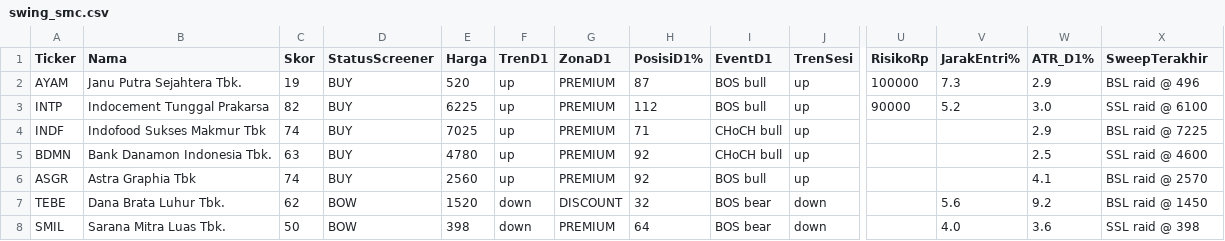
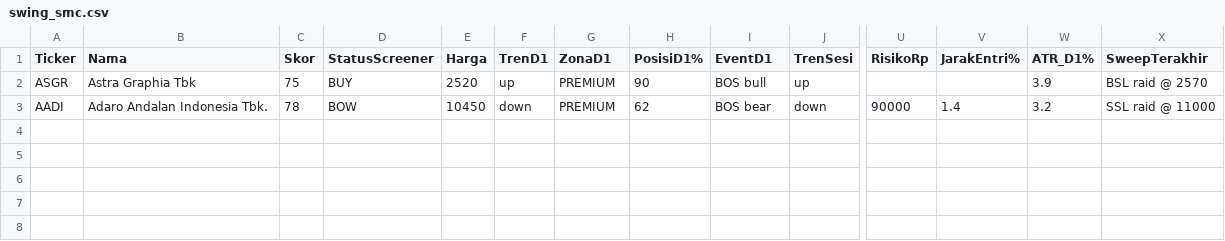
Before and after one commit to 2013tib-droid/Screening-Saham, a CSV file: hasil/swing_smc.csv, drawn as a sheet; only a part is shown, gaps mark what is left out; removed rows and columns are numbered as before the commit, all else as after; rows hold the shown columns only; the diff names each change by its address in the sheet, - before the commit and + after, or states it on an @@ line.

```diff
--- a/hasil/swing_smc.csv
+++ b/hasil/swing_smc.csv
-row 2: AYAM | Janu Putra Sejahtera Tbk. | 19 | BUY | 520 | up | PREMIUM | 87 | BOS bull | up | 100000 | 7.3 | 2.9 | BSL raid @ 496
-row 3: INTP | Indocement Tunggal Prakarsa | 82 | BUY | 6225 | up | PREMIUM | 112 | BOS bull | up | 90000 | 5.2 | 3.0 | SSL raid @ 6100
-row 4: INDF | Indofood Sukses Makmur Tbk | 74 | BUY | 7025 | up | PREMIUM | 71 | CHoCH bull | up |  |  | 2.9 | BSL raid @ 7225
-row 5: BDMN | Bank Danamon Indonesia Tbk. | 63 | BUY | 4780 | up | PREMIUM | 92 | CHoCH bull | up |  |  | 2.5 | SSL raid @ 4600
-C2 (Skor): 74
+C2 (Skor): 75
-E2 (Harga): 2560
+E2 (Harga): 2520
-H2 (PosisiD1%): 92
+H2 (PosisiD1%): 90
-W2 (ATR_D1%): 4.1
+W2 (ATR_D1%): 3.9
-row 7: TEBE | Dana Brata Luhur Tbk. | 62 | BOW | 1520 | down | DISCOUNT | 32 | BOS bear | down |  | 5.6 | 9.2 | BSL raid @ 1450
-row 8: SMIL | Sarana Mitra Luas Tbk. | 50 | BOW | 398 | down | PREMIUM | 64 | BOS bear | down |  | 4.0 | 3.6 | SSL raid @ 398
+row 3: AADI | Adaro Andalan Indonesia Tbk. | 78 | BOW | 10450 | down | PREMIUM | 62 | BOS bear | down | 90000 | 1.4 | 3.2 | SSL raid @ 11000
```
Also changed, not shown: hasil/riwayat_tren.csv, hasil/swing.csv, 19 other files.
